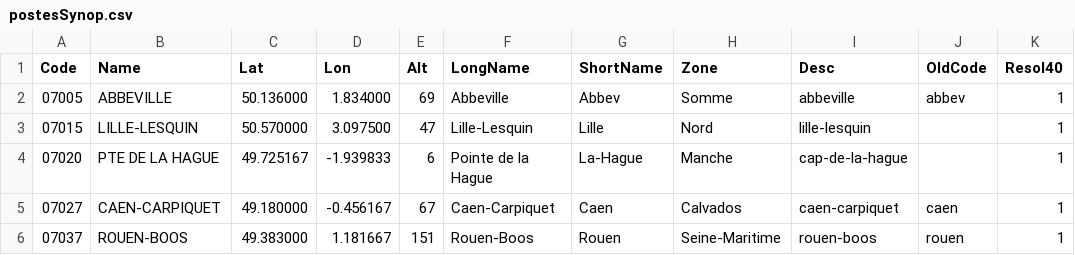
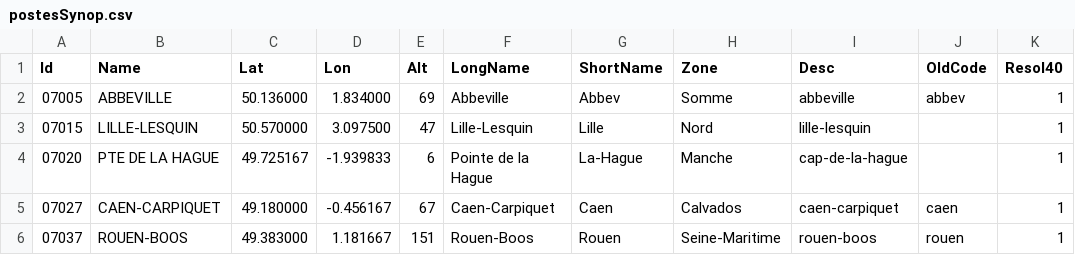
Before and after one commit to IRSN/dailymet, a CSV file: inst/extdata/postesSynop.csv, drawn as a sheet; only a part is shown; the diff names each change by its address in the sheet, - before the commit and + after, or states it on an @@ line.

```diff
--- a/inst/extdata/postesSynop.csv
+++ b/inst/extdata/postesSynop.csv
-A1: Code
+A1: Id
```
Also changed, not shown: 29 other files.
